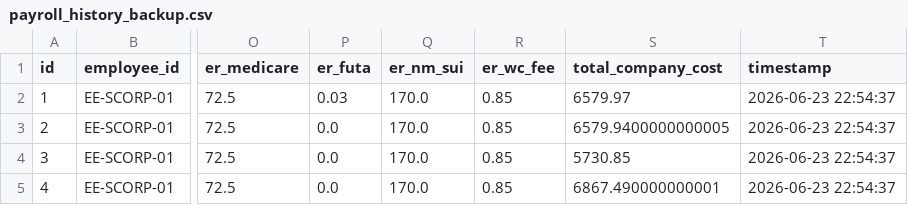
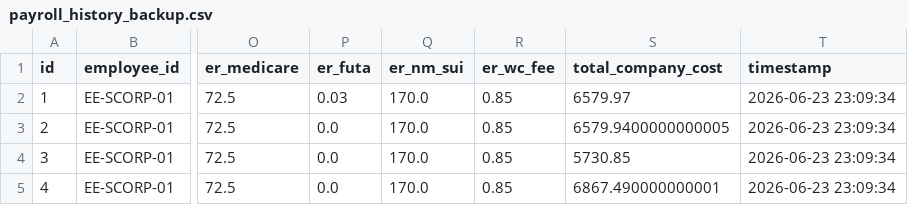
Before and after one commit to oshablue/payroll-calculator, a CSV file: payroll_history_backup.csv, drawn as a sheet; only a part is shown, gaps mark what is left out; the diff names each change by its address in the sheet, - before the commit and + after, or states it on an @@ line.

```diff
--- a/payroll_history_backup.csv
+++ b/payroll_history_backup.csv
-T2:T5 (timestamp): 2026-06-23 22:54:37
+T2:T5 (timestamp): 2026-06-23 23:09:34
```
Also changed, not shown: 2 other files.
